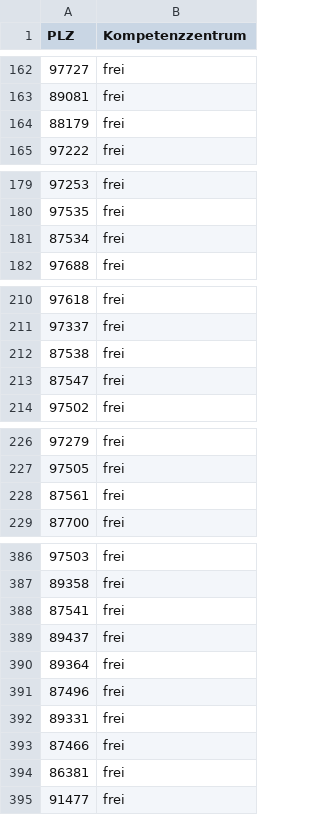
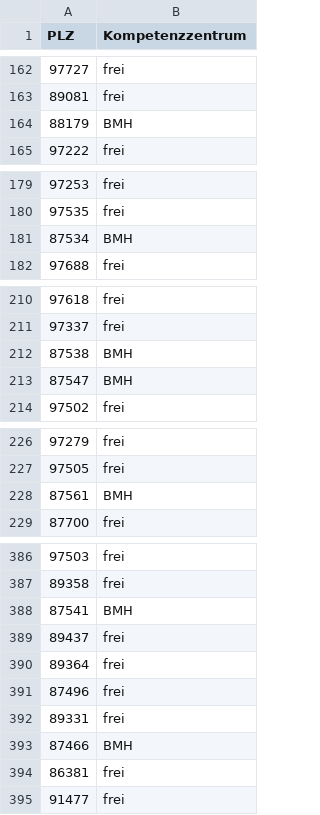
Before and after one commit to roadbike-hias/suedwaerme, a CSV file: zuordnung_plz_kompetenzzentren.csv, drawn as a sheet; only a part is shown, gaps mark what is left out; the diff covers the shown part only.

Commit message:
Update zuordnung_plz_kompetenzzentren.csv

```diff
--- a/zuordnung_plz_kompetenzzentren.csv
+++ b/zuordnung_plz_kompetenzzentren.csv
@@ -163,3 +163,3 @@ PLZ,Kompetenzzentrum
 89081,frei
-88179,frei
+88179,BMH
 97222,frei
@@ -180,3 +180,3 @@ PLZ,Kompetenzzentrum
 97535,frei
-87534,frei
+87534,BMH
 97688,frei
@@ -211,4 +211,4 @@ PLZ,Kompetenzzentrum
 97337,frei
-87538,frei
-87547,frei
+87538,BMH
+87547,BMH
 97502,frei
@@ -227,3 +227,3 @@ PLZ,Kompetenzzentrum
 97505,frei
-87561,frei
+87561,BMH
 87700,frei
@@ -387,3 +387,3 @@ PLZ,Kompetenzzentrum
 89358,frei
-87541,frei
+87541,BMH
 89437,frei
@@ -392,3 +392,3 @@ PLZ,Kompetenzzentrum
 89331,frei
-87466,frei
+87466,BMH
 86381,frei
```
Also changed, not shown: 4 edited cells elsewhere in this file.
